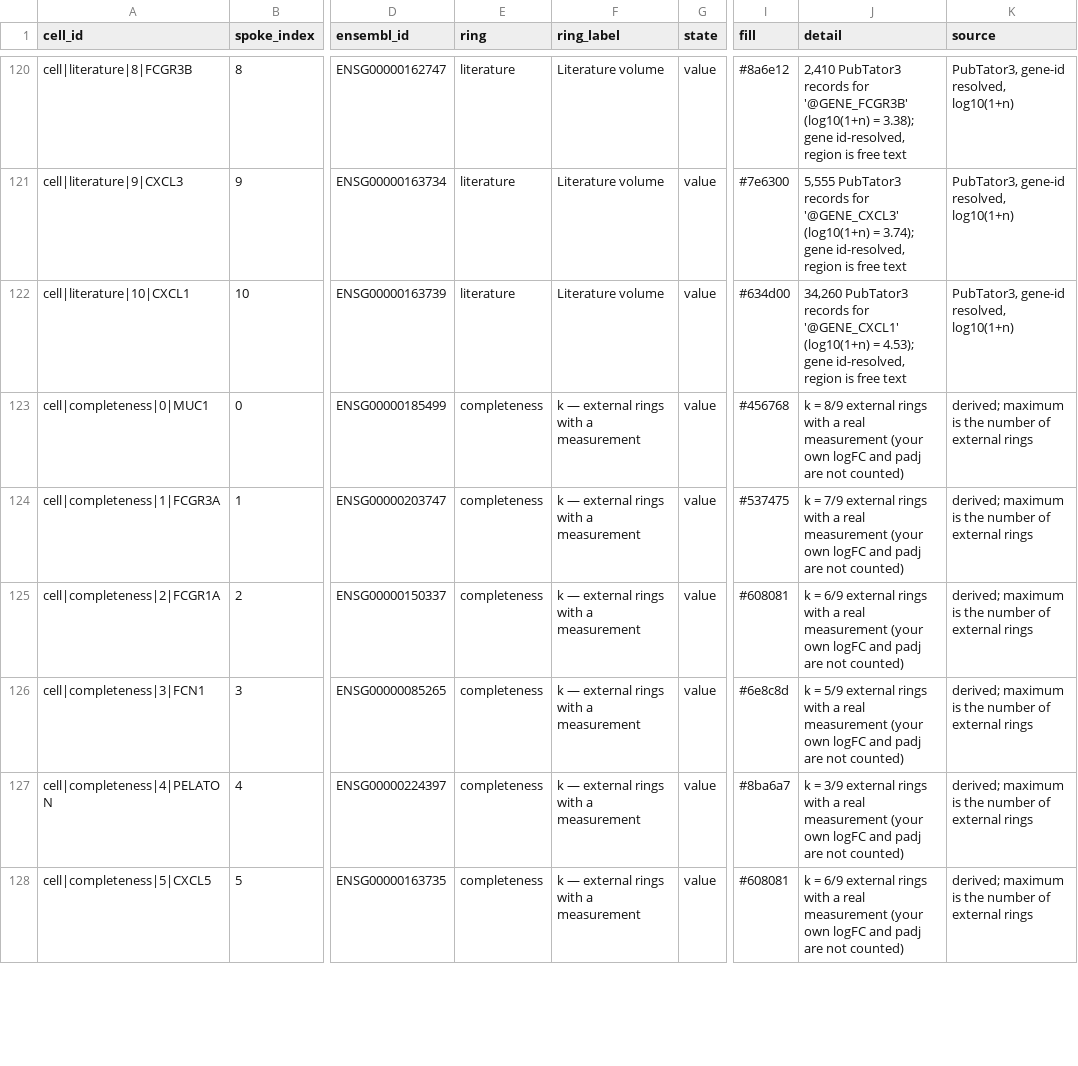
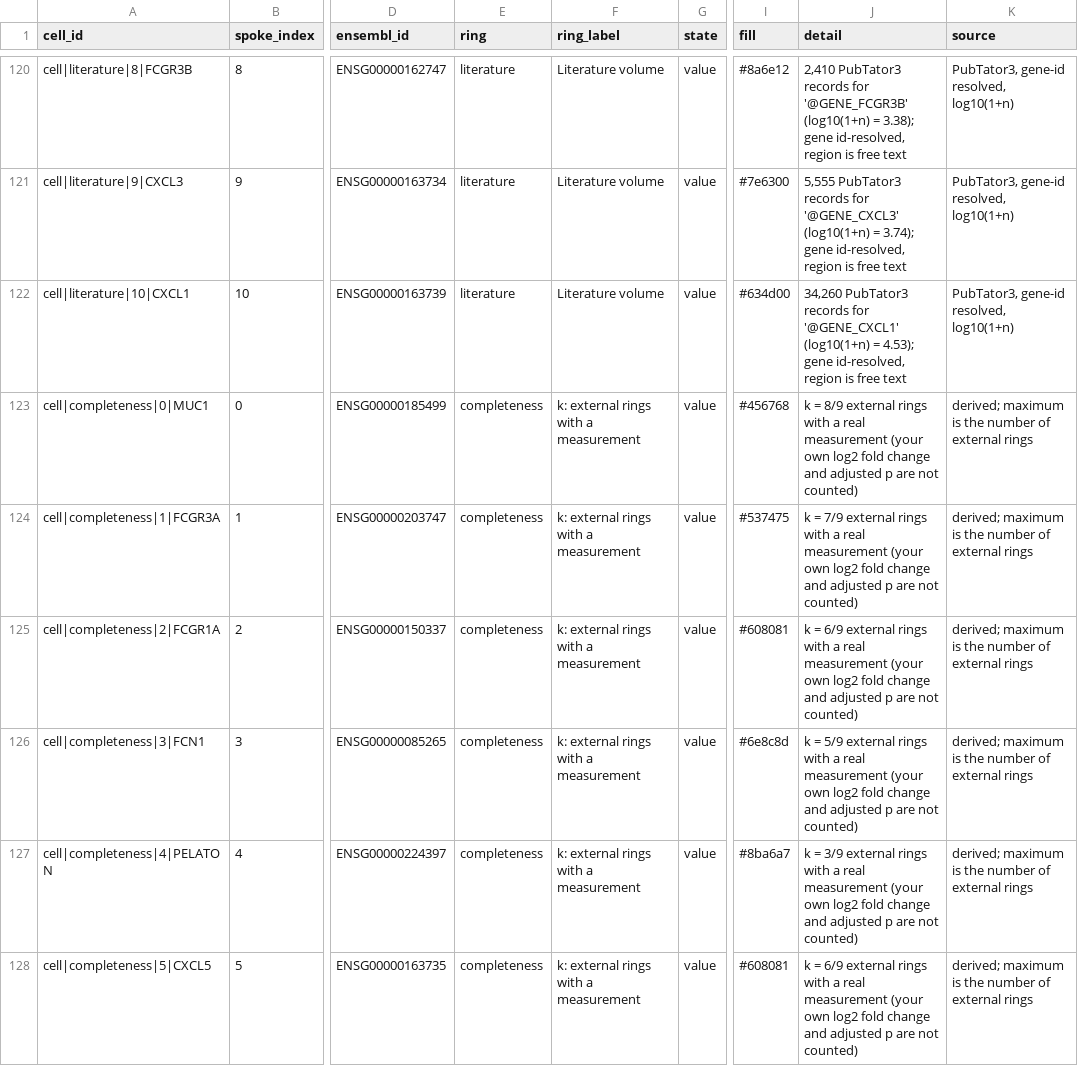
Before and after one commit to hotsoupisgood/TargetRing, a CSV file: docs/demo/api/run/20261018T190526Z-94ef5f/values.csv, drawn as a sheet; only a part is shown, gaps mark what is left out; the diff covers the shown part only; the diff names each change by its address in the sheet, - before the commit and + after, or states it on an @@ line.

```diff
--- a/docs/demo/api/run/20261018T190526Z-94ef5f/values.csv
+++ b/docs/demo/api/run/20261018T190526Z-94ef5f/values.csv
-F123:F128 (ring_label): k — external rings with a measurement
+F123:F128 (ring_label): k: external rings with a measurement
-J123 (detail): …(your own logFC and padj are not…
+J123 (detail): …(your own log2 fold change and adjusted p are not…
-J124 (detail): …(your own logFC and padj are not…
+J124 (detail): …(your own log2 fold change and adjusted p are not…
-J125 (detail): …(your own logFC and padj are not…
+J125 (detail): …(your own log2 fold change and adjusted p are not…
-J126 (detail): …(your own logFC and padj are not…
+J126 (detail): …(your own log2 fold change and adjusted p are not…
-J127 (detail): …(your own logFC and padj are not…
+J127 (detail): …(your own log2 fold change and adjusted p are not…
-J128 (detail): …(your own logFC and padj are not…
+J128 (detail): …(your own log2 fold change and adjusted p are not…
```
Also changed, not shown: 112 edited cells elsewhere in this file, docs/demo/api/run/20261018T190526Z-94ef5f/ledger.csv, 24 other files.
